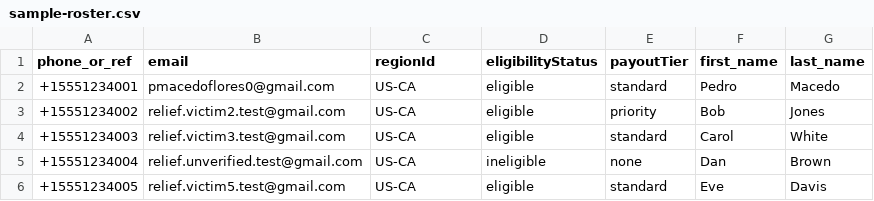
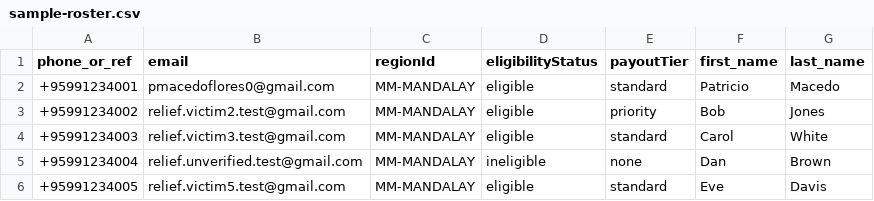
Before and after one commit to instruxi-io/instruxi-disaster-relief, a CSV file: rosters/sample-roster.csv, drawn as a sheet.

Commit message:
feat: end-to-end CRE pipeline working, docs fully updated
- workflow/logCallback.ts: fix btoa→toBase64 (CRE WASM has no btoa);
  rewrite createInstruxiAttestation with correct EIP-712 typed data
  (NAVAttestation/PORAttestation, chainId as string, proper field names)
- workflow/config.staging.json: add contractDeploymentId (38)
- workflow/main.ts: add contractDeploymentId to WorkflowConfig type
- scripts/injectEligibility.ts: admin bypass — writes eligibility
  directly onchain without CRE Pipeline 2; used for MetaMask testing
- scripts/queryAttestations.ts: fix field names to match real API
  response (is_public, attestation_data JSON parse for amount/account)
- frontend/src/App.tsx: use useSendTransaction + JsonRpcProvider for
  read-only calls; add VITE_SEPOLIA_RPC support
- frontend/src/main.tsx: add defaultChain/supportedChains (sepolia),
  showWalletUIs, requireUserPasswordOnCreate
- frontend/.env.example: add VITE_SEPOLIA_RPC
- .gitignore: add frontend/.env
- DEPLOYMENT.md: complete end-to-end rewrite with all fixes —
  Hardhat dotenv auto-load, RWA Gateway contract registration,
  frontend setup, Privy embedded wallet limitation + MetaMask workaround,
  Pipeline 3 evm-event-index 1, broadcast flags, correct attestation
  output format, updated troubleshooting
- README.md: add Privy embedded wallet known limitation
- RUNBOOK.md: deleted (superseded by DEPLOYMENT.md)

```diff
--- a/rosters/sample-roster.csv
+++ b/rosters/sample-roster.csv
@@ -1,6 +1,6 @@
 phone_or_ref,email,regionId,eligibilityStatus,payoutTier,first_name,last_name
-+15551234001,pmacedoflores0@gmail.com,US-CA,eligible,standard,Pedro,Macedo
-+15551234002,relief.victim2.test@gmail.com,US-CA,eligible,priority,Bob,Jones
-+15551234003,relief.victim3.test@gmail.com,US-CA,eligible,standard,Carol,White
-+15551234004,relief.unverified.test@gmail.com,US-CA,ineligible,none,Dan,Brown
-+15551234005,relief.victim5.test@gmail.com,US-CA,eligible,standard,Eve,Davis
++95991234001,pmacedoflores0@gmail.com,MM-MANDALAY,eligible,standard,Patricio,Macedo
++95991234002,relief.victim2.test@gmail.com,MM-MANDALAY,eligible,priority,Bob,Jones
++95991234003,relief.victim3.test@gmail.com,MM-MANDALAY,eligible,standard,Carol,White
++95991234004,relief.unverified.test@gmail.com,MM-MANDALAY,ineligible,none,Dan,Brown
++95991234005,relief.victim5.test@gmail.com,MM-MANDALAY,eligible,standard,Eve,Davis
```
Also changed, not shown: 13 other files.
